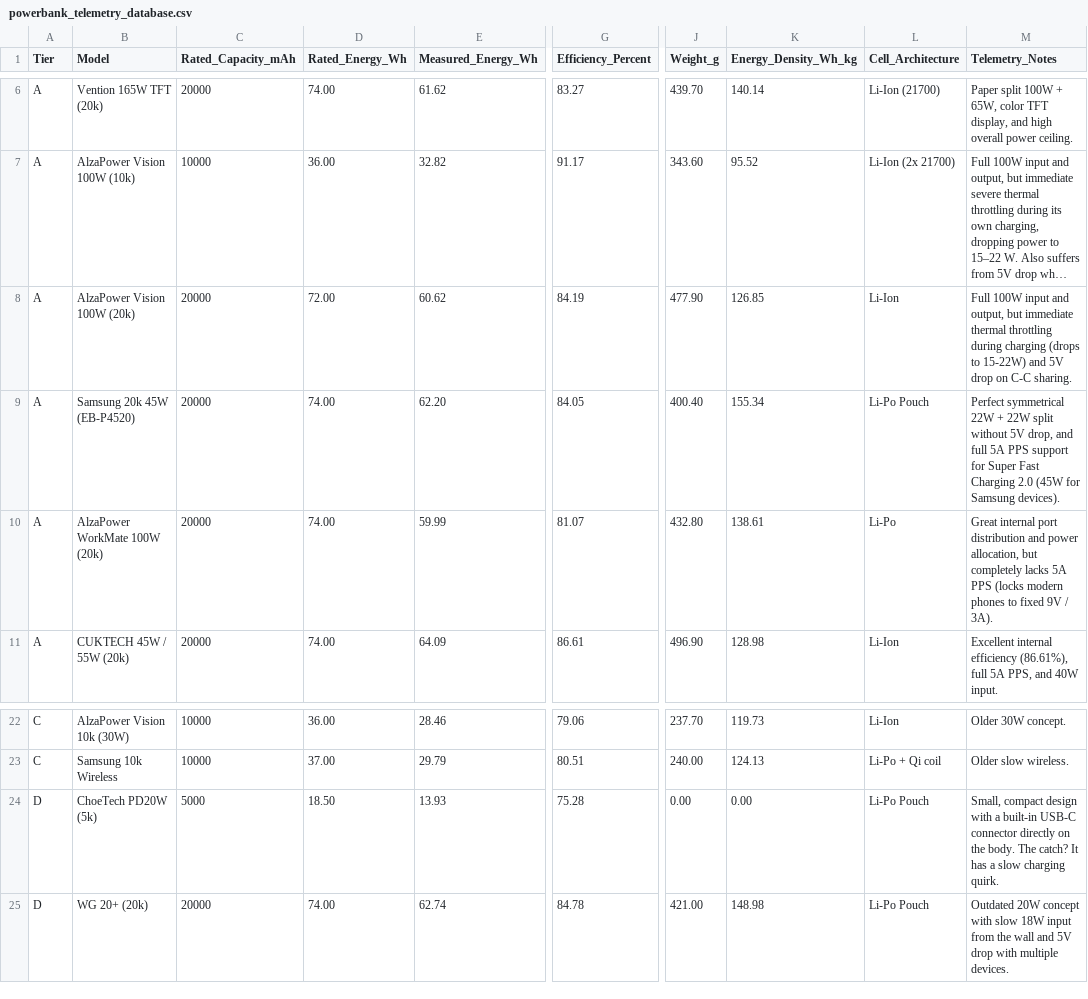
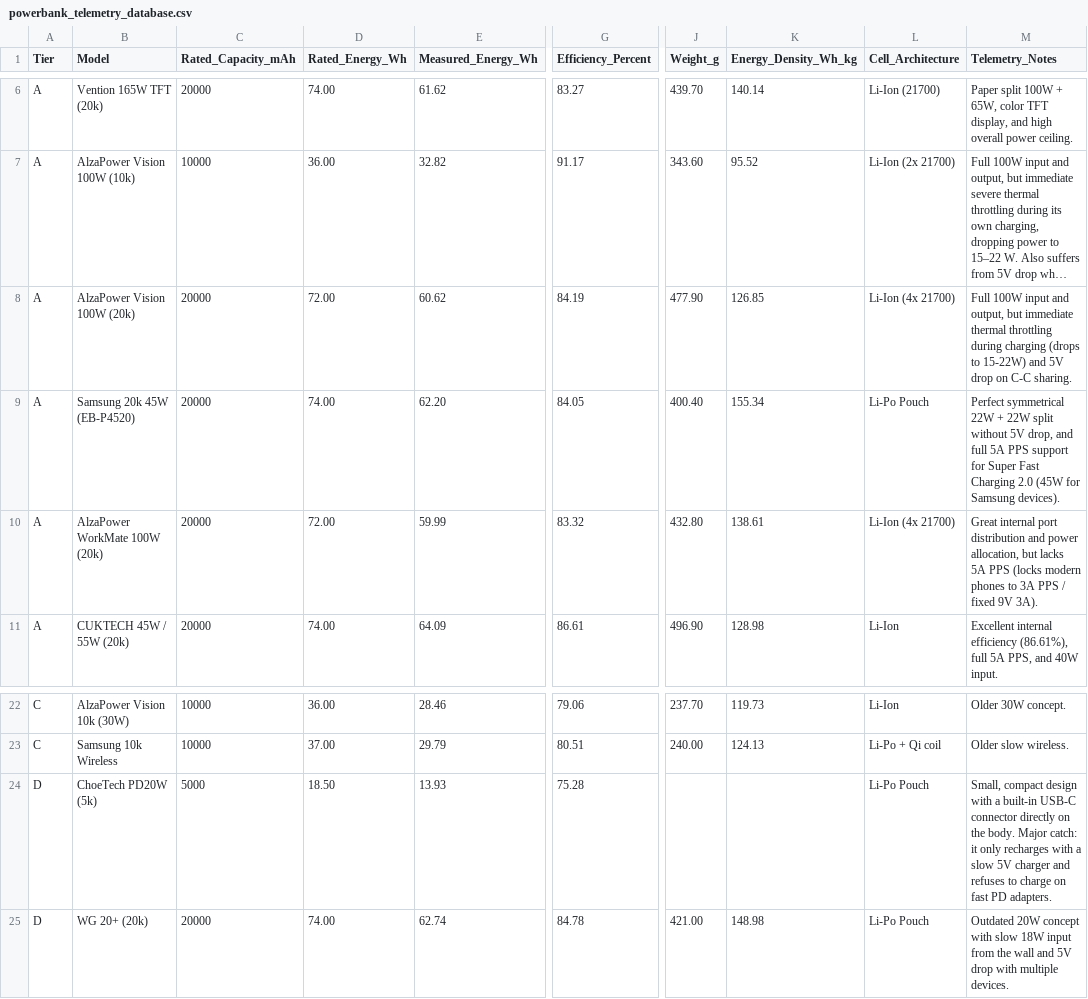
Before and after one commit to TomikBrumik/powerbank-telemetry-lab, a CSV file: powerbank_telemetry_database.csv, drawn as a sheet; only a part is shown, gaps mark what is left out; long unchanged cells end in …; the diff names each change by its address in the sheet, - before the commit and + after, or states it on an @@ line.

Commit message:
Update powerbank_telemetry_database.csv

```diff
--- a/powerbank_telemetry_database.csv
+++ b/powerbank_telemetry_database.csv
-L8 (Cell_Architecture): Li-Ion
+L8 (Cell_Architecture): Li-Ion (4x 21700)
-D10 (Rated_Energy_Wh): 74.00
+D10 (Rated_Energy_Wh): 72.00
-G10 (Efficiency_Percent): 81.07
+G10 (Efficiency_Percent): 83.32
-L10 (Cell_Architecture): Li-Po
+L10 (Cell_Architecture): Li-Ion (4x 21700)
-M10 (Telemetry_Notes): …allocation, but completely lacks 5A PPS (locks modern phones to fixed 9V / 3A).
+M10 (Telemetry_Notes): …allocation, but lacks 5A PPS (locks modern phones to 3A PPS / fixed 9V 3A).
-J24 (Weight_g): 0.00
+J24 (Weight_g): (empty)
-K24 (Energy_Density_Wh_kg): 0.00
+K24 (Energy_Density_Wh_kg): (empty)
-M24 (Telemetry_Notes): …the body. The catch? It has a slow charging quirk.
+M24 (Telemetry_Notes): …the body. Major catch: it only recharges with a slow 5V charger and refuses to charge on fast PD adapters.
```
